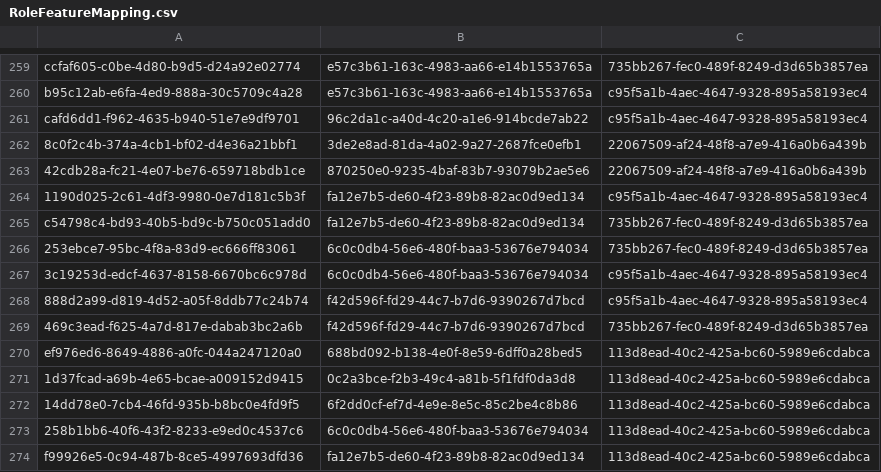
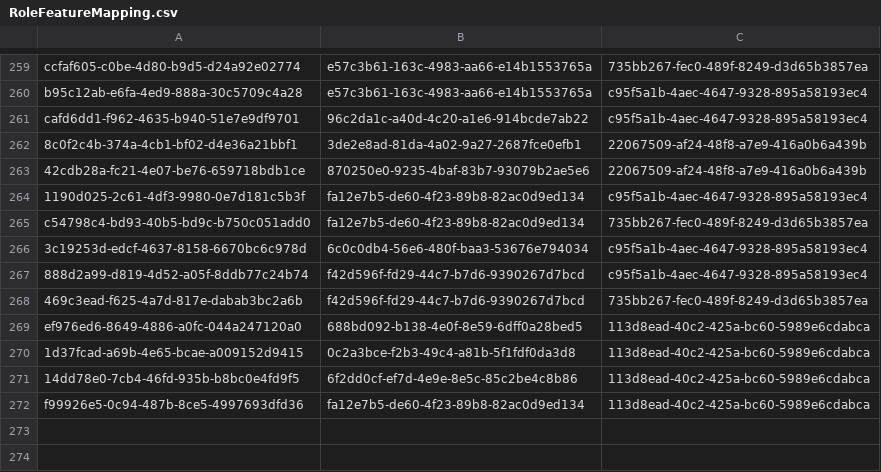
Before and after one commit to balachandhru-hub/main-backend-sila, a CSV file: src/Platform/Identity/Identity.Infrastructure/Migrations/RoleFeatureMapping.csv, drawn as a sheet; only a part is shown, gaps mark what is left out; the diff names each change by its address in the sheet, - before the commit and + after, or states it on an @@ line.

Commit message:
UPDATED CODE

```diff
--- a/src/Platform/Identity/Identity.Infrastructure/Migrations/RoleFeatureMapping.csv
+++ b/src/Platform/Identity/Identity.Infrastructure/Migrations/RoleFeatureMapping.csv
-row 266: 253ebce7-95bc-4f8a-83d9-ec666ff83061 | 6c0c0db4-56e6-480f-baa3-53676e794034 | 735bb267-fec0-489f-8249-d3d65b3857ea
-row 273: 258b1bb6-40f6-43f2-8233-e9ed0c4537c6 | 6c0c0db4-56e6-480f-baa3-53676e794034 | 113d8ead-40c2-425a-bc60-5989e6cdabca
```
